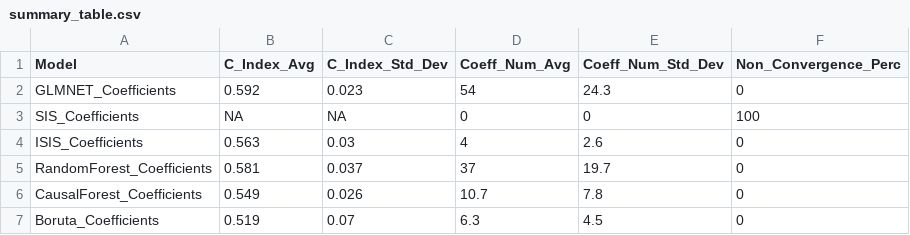
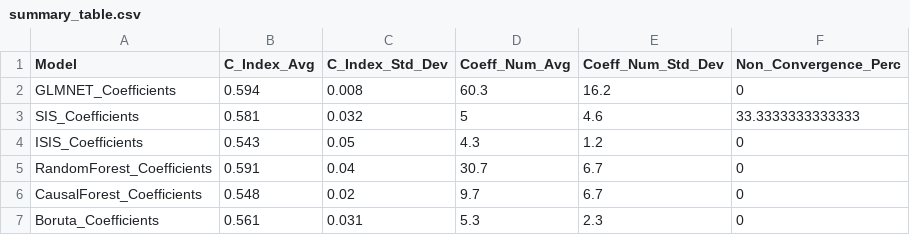
Before and after one commit to sysbiomed/GBMsurvival, a CSV file: Results/summary_table.csv, drawn as a sheet.

```diff
--- a/Results/summary_table.csv
+++ b/Results/summary_table.csv
@@ -1,7 +1,7 @@
 "Model","C_Index_Avg","C_Index_Std_Dev","Coeff_Num_Avg","Coeff_Num_Std_Dev","Non_Convergence_Perc"
-"GLMNET_Coefficients",0.592,0.023,54,24.3,0
-"SIS_Coefficients",NA,NA,0,0,100
-"ISIS_Coefficients",0.563,0.03,4,2.6,0
-"RandomForest_Coefficients",0.581,0.037,37,19.7,0
-"CausalForest_Coefficients",0.549,0.026,10.7,7.8,0
-"Boruta_Coefficients",0.519,0.07,6.3,4.5,0
+"GLMNET_Coefficients",0.594,0.008,60.3,16.2,0
+"SIS_Coefficients",0.581,0.032,5,4.6,33.3333333333333
+"ISIS_Coefficients",0.543,0.05,4.3,1.2,0
+"RandomForest_Coefficients",0.591,0.04,30.7,6.7,0
+"CausalForest_Coefficients",0.548,0.02,9.7,6.7,0
+"Boruta_Coefficients",0.561,0.031,5.3,2.3,0
```
Also changed, not shown: Results/outliers_table.csv, Results/summary_table_without_outliers.csv, 21 other files.
